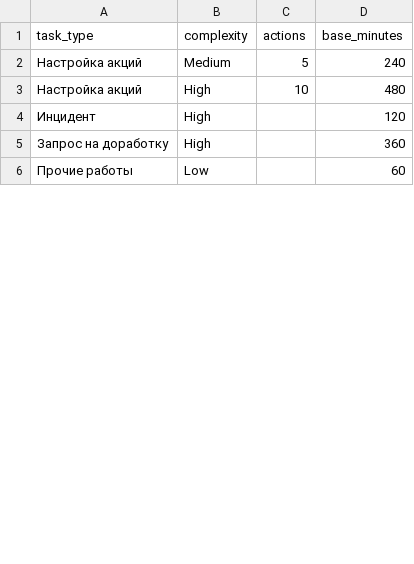
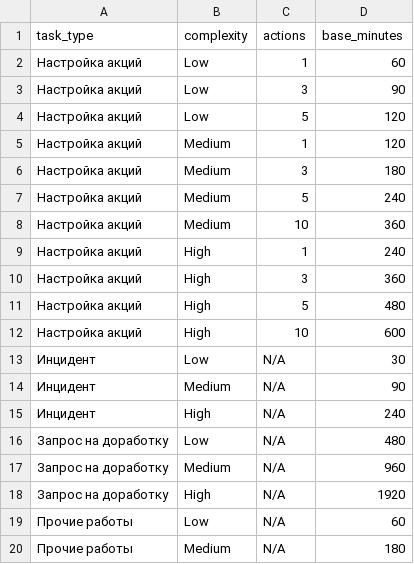
Before and after one commit to voronovsy/new, a CSV file: data/pccps.csv, drawn as a sheet; only a part is shown; the diff covers the shown part only.

Commit message:
Делай полноценный проект

```diff
--- a/data/pccps.csv
+++ b/data/pccps.csv
@@ -1 +1,6 @@
 task_type,complexity,actions,base_minutes
+Настройка акций,Low,1,60
+Настройка акций,Low,3,90
+Настройка акций,Low,5,120
+Настройка акций,Medium,1,120
+Настройка акций,Medium,3,180
@@ -3,4 +8,13 @@ task_type,complexity,actions,base_minutes
-"Настройка акций",High,10,480
-"Инцидент",High,,120
-"Запрос на доработку",High,,360
-"Прочие работы",Low,,60
+Настройка акций,Medium,10,360
+Настройка акций,High,1,240
+Настройка акций,High,3,360
+Настройка акций,High,5,480
+Настройка акций,High,10,600
+Инцидент,Low,N/A,30
+Инцидент,Medium,N/A,90
+Инцидент,High,N/A,240
+Запрос на доработку,Low,N/A,480
+Запрос на доработку,Medium,N/A,960
+Запрос на доработку,High,N/A,1920
+Прочие работы,Low,N/A,60
+Прочие работы,Medium,N/A,180
```
Also changed, not shown: 8 added rows and 4 edited cells elsewhere in this file.
